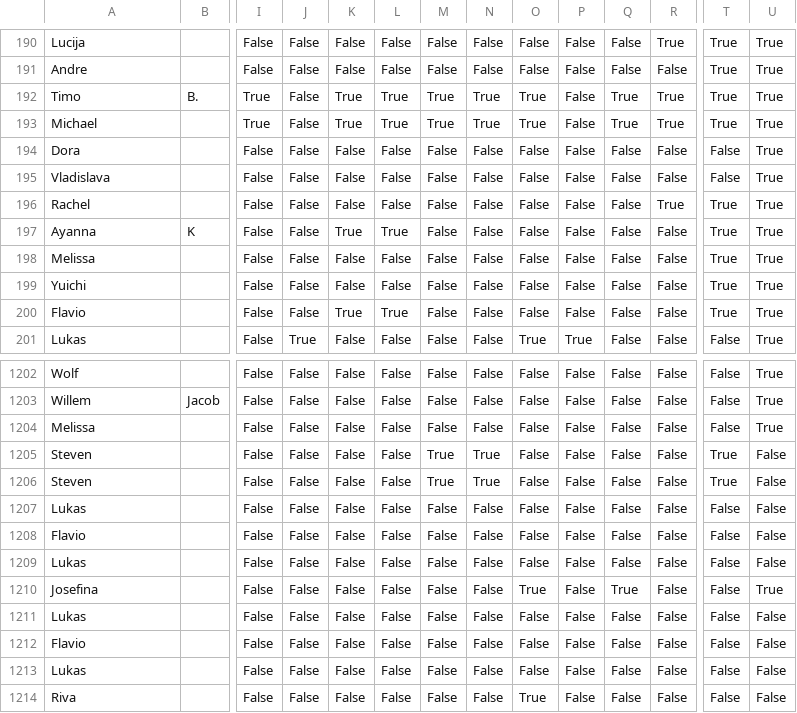
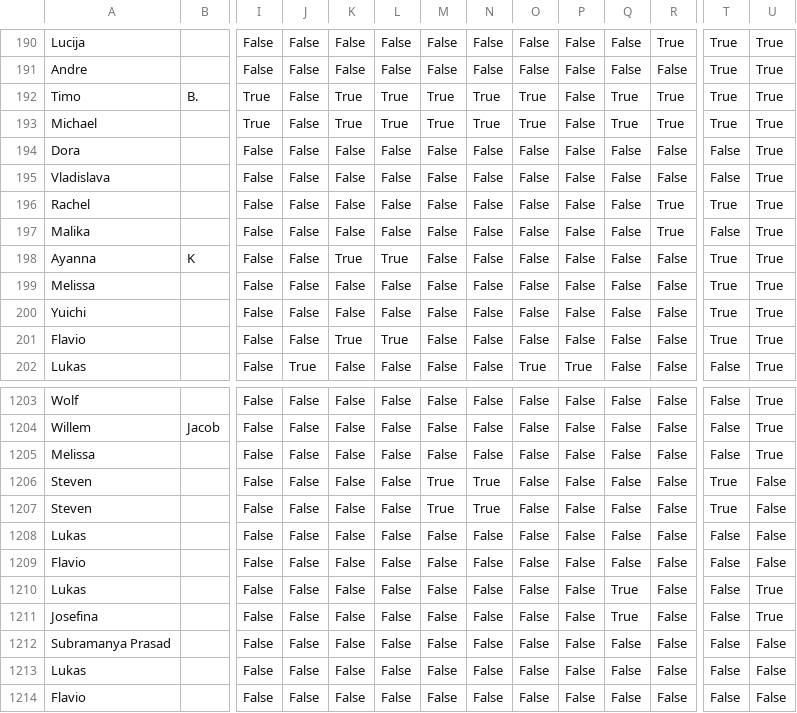
Before and after one commit to forrtproject/forrtproject.github.io, a CSV file: scripts/forrt_contribs/contributors_cache.csv, drawn as a sheet; only a part is shown, gaps mark what is left out; the shorter side is filled out with more unchanged rows; addresses are those after the commit; rows hold the shown columns only; the diff names each change by its address in the sheet, - before the commit and + after, or states it on an @@ line.

Commit message:
Update generated resources and data - 2026-05-08 00:22:55 UTC

```diff
--- a/scripts/forrt_contribs/contributors_cache.csv
+++ b/scripts/forrt_contribs/contributors_cache.csv
+row 197: Malika |  | False | False | False | False | False | False | False | False | False | True | False | True
-Q1210: False
+Q1210: True
-U1210: False
+U1210: True
-O1211: True
+O1211: False
+row 1212: Subramanya Prasad |  | False | False | False | False | False | False | False | False | False | False | False | False
```
Also changed, not shown: 8 other files.
